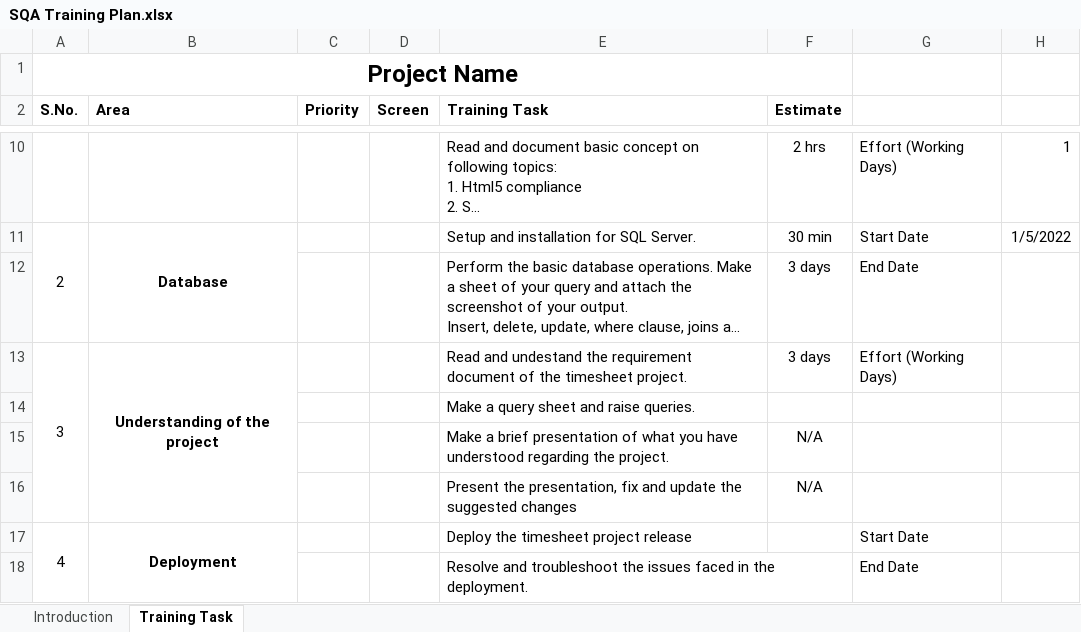
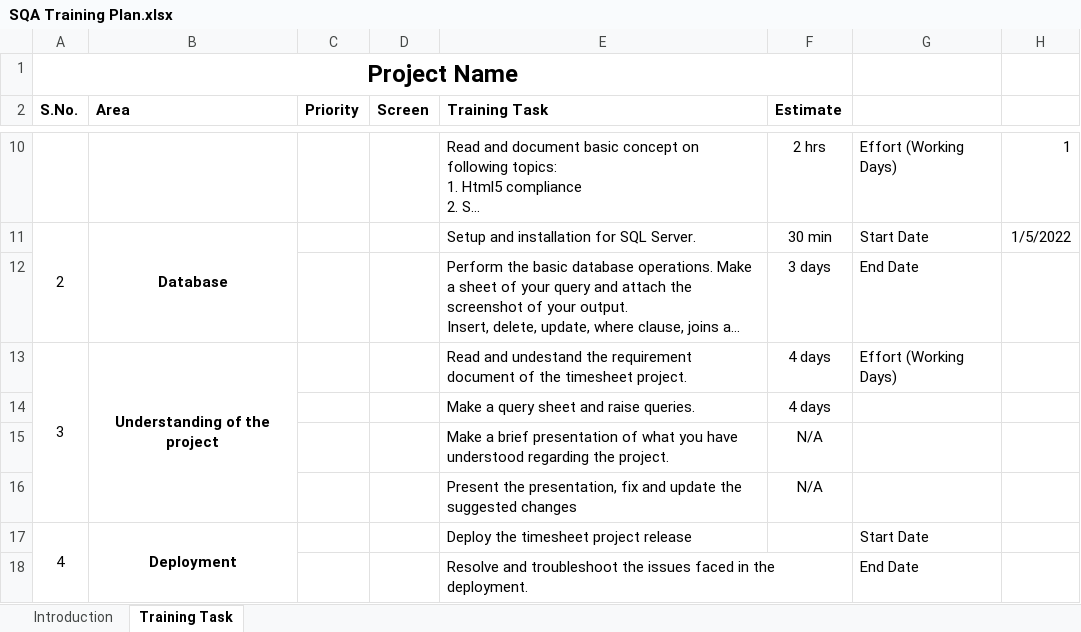
Before and after one commit to AteebAdil/AG-Training_Ateeb, an Excel workbook: SQA Training Plan/SQA Training Plan.xlsx, sheet Training Task, drawn as a sheet; only a part is shown, gaps mark what is left out; long unchanged cells end in …; values as stored, in another font and other column widths than the file's, no borders; the diff names each change by its address in the sheet, - before the commit and + after, or states it on an @@ line.

Commit message:
Update SQA Training Plan.xlsx

```diff
--- a/SQA Training Plan/SQA Training Plan.xlsx (sheet Training Task)
+++ b/SQA Training Plan/SQA Training Plan.xlsx (sheet Training Task)
-F13 (Estimate): 3 days
+F13 (Estimate): 4 days
-F14 (Estimate): (empty)
+F14 (Estimate): 4 days
```
